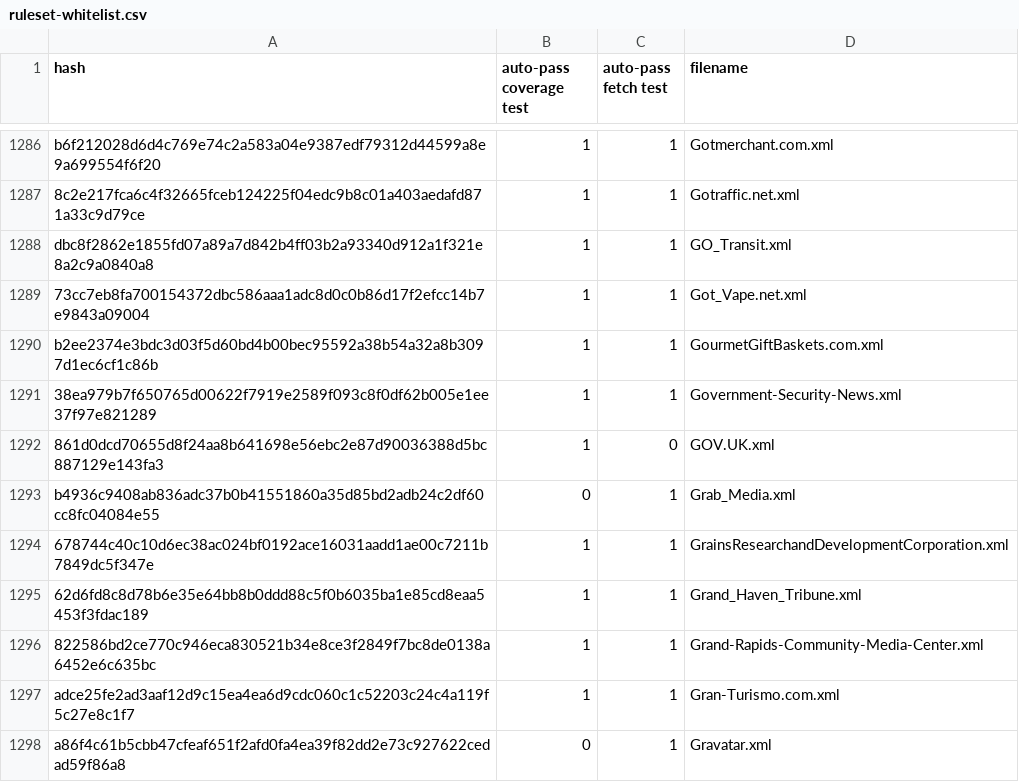
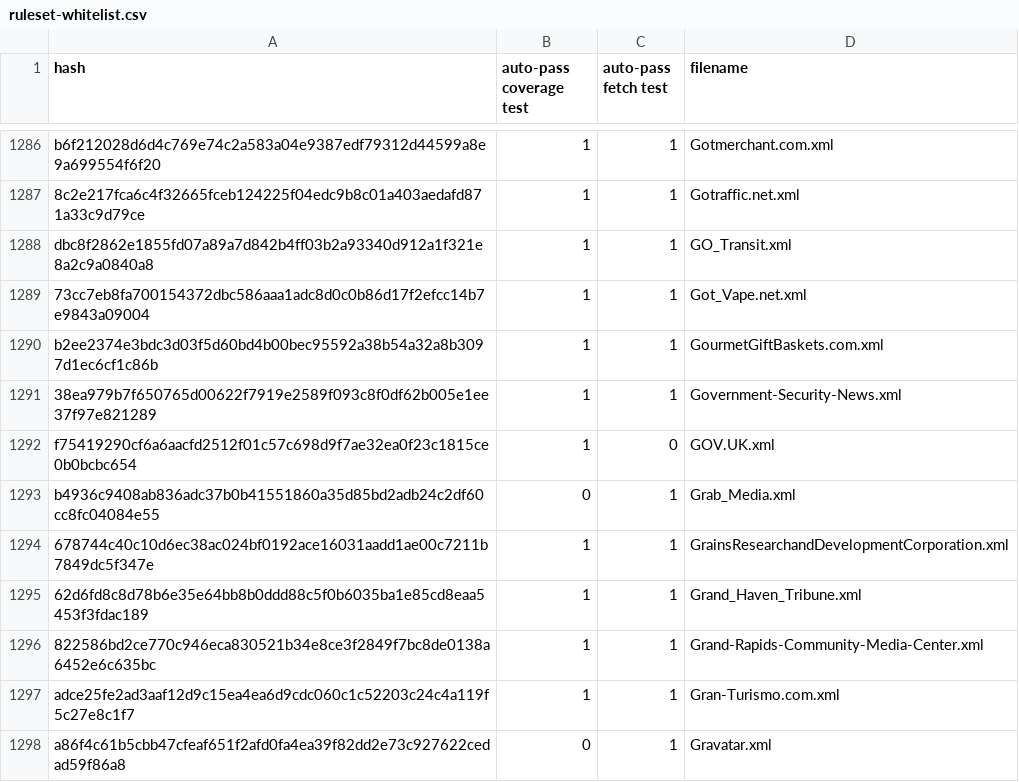
Before and after one commit to EFForg/https-everywhere, a CSV file: utils/ruleset-whitelist.csv, drawn as a sheet; only a part is shown, gaps mark what is left out.

```diff
--- a/utils/ruleset-whitelist.csv
+++ b/utils/ruleset-whitelist.csv
@@ -1291,3 +1291,3 @@ b2ee2374e3bdc3d03f5d60bd4b00bec95592a38b54a32a8b3097d1ec6cf1c86b,1,1,GourmetGift
 38ea979b7f650765d00622f7919e2589f093c8f0df62b005e1ee37f97e821289,1,1,Government-Security-News.xml
-861d0dcd70655d8f24aa8b641698e56ebc2e87d90036388d5bc887129e143fa3,1,0,GOV.UK.xml
+f75419290cf6a6aacfd2512f01c57c698d9f7ae32ea0f23c1815ce0b0bcbc654,1,0,GOV.UK.xml
 b4936c9408ab836adc37b0b41551860a35d85bd2adb24c2df60cc8fc04084e55,0,1,Grab_Media.xml
```
Also changed, not shown: 3 other files.
